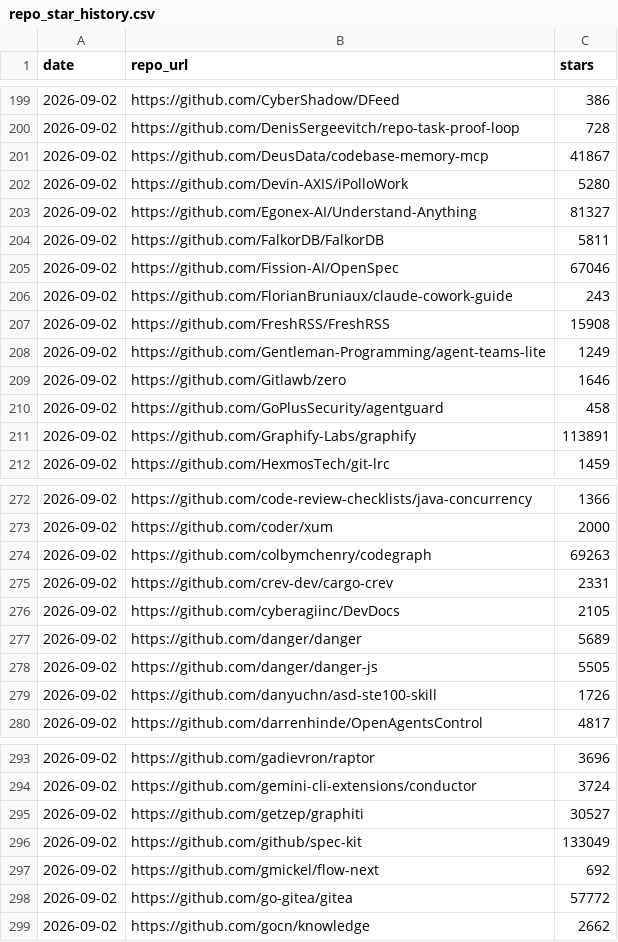
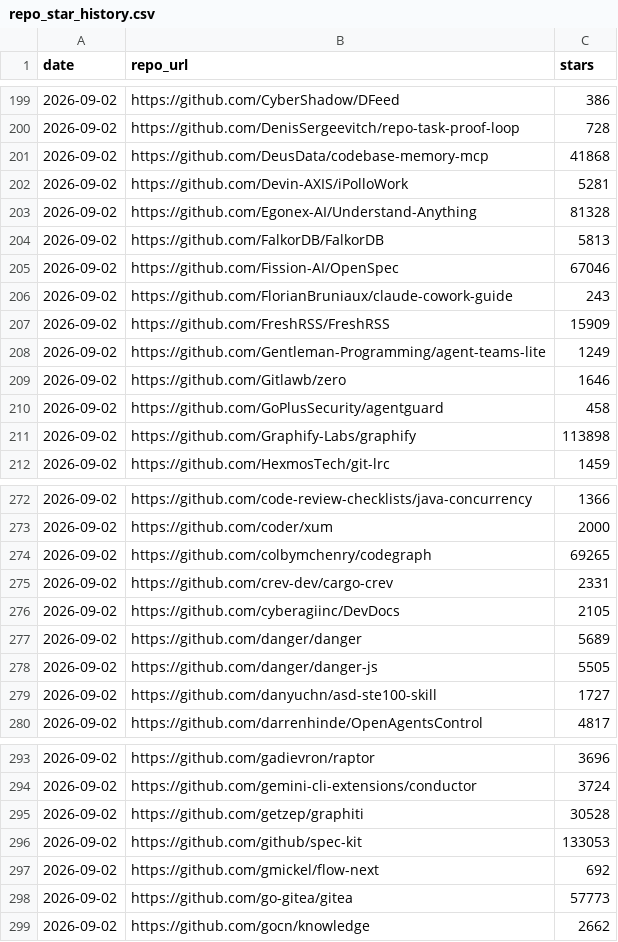
Before and after one commit to mandy82477/ObsidianLab, a CSV file: CLAUDE_NEWS/data/repo_star_history.csv, drawn as a sheet; only a part is shown, gaps mark what is left out; the diff covers the shown part only.

```diff
--- a/CLAUDE_NEWS/data/repo_star_history.csv
+++ b/CLAUDE_NEWS/data/repo_star_history.csv
@@ -200,9 +200,9 @@ date,repo_url,stars
 2026-09-02,https://github.com/DenisSergeevitch/repo-task-proof-loop,728
-2026-09-02,https://github.com/DeusData/codebase-memory-mcp,41867
-2026-09-02,https://github.com/Devin-AXIS/iPolloWork,5280
-2026-09-02,https://github.com/Egonex-AI/Understand-Anything,81327
-2026-09-02,https://github.com/FalkorDB/FalkorDB,5811
+2026-09-02,https://github.com/DeusData/codebase-memory-mcp,41868
+2026-09-02,https://github.com/Devin-AXIS/iPolloWork,5281
+2026-09-02,https://github.com/Egonex-AI/Understand-Anything,81328
+2026-09-02,https://github.com/FalkorDB/FalkorDB,5813
 2026-09-02,https://github.com/Fission-AI/OpenSpec,67046
 2026-09-02,https://github.com/FlorianBruniaux/claude-cowork-guide,243
-2026-09-02,https://github.com/FreshRSS/FreshRSS,15908
+2026-09-02,https://github.com/FreshRSS/FreshRSS,15909
 2026-09-02,https://github.com/Gentleman-Programming/agent-teams-lite,1249
@@ -210,3 +210,3 @@ date,repo_url,stars
 2026-09-02,https://github.com/GoPlusSecurity/agentguard,458
-2026-09-02,https://github.com/Graphify-Labs/graphify,113891
+2026-09-02,https://github.com/Graphify-Labs/graphify,113898
 2026-09-02,https://github.com/HexmosTech/git-lrc,1459
@@ -273,3 +273,3 @@ date,repo_url,stars
 2026-09-02,https://github.com/coder/xum,2000
-2026-09-02,https://github.com/colbymchenry/codegraph,69263
+2026-09-02,https://github.com/colbymchenry/codegraph,69265
 2026-09-02,https://github.com/crev-dev/cargo-crev,2331
@@ -278,3 +278,3 @@ date,repo_url,stars
 2026-09-02,https://github.com/danger/danger-js,5505
-2026-09-02,https://github.com/danyuchn/asd-ste100-skill,1726
+2026-09-02,https://github.com/danyuchn/asd-ste100-skill,1727
 2026-09-02,https://github.com/darrenhinde/OpenAgentsControl,4817
@@ -294,6 +294,6 @@ date,repo_url,stars
 2026-09-02,https://github.com/gemini-cli-extensions/conductor,3724
-2026-09-02,https://github.com/getzep/graphiti,30527
-2026-09-02,https://github.com/github/spec-kit,133049
+2026-09-02,https://github.com/getzep/graphiti,30528
+2026-09-02,https://github.com/github/spec-kit,133053
 2026-09-02,https://github.com/gmickel/flow-next,692
-2026-09-02,https://github.com/go-gitea/gitea,57772
+2026-09-02,https://github.com/go-gitea/gitea,57773
 2026-09-02,https://github.com/gocn/knowledge,2662
```
Also changed, not shown: 14 edited cells elsewhere in this file, CLAUDE_NEWS/data/discovery_queue_history.csv, 17 other files.
